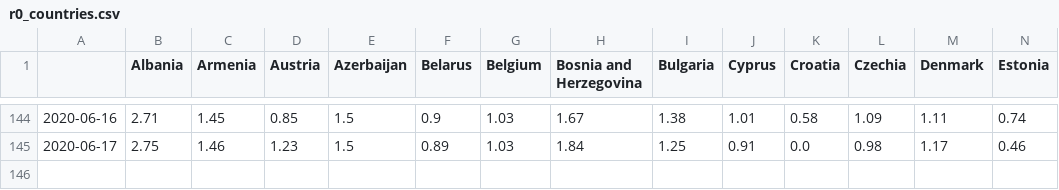
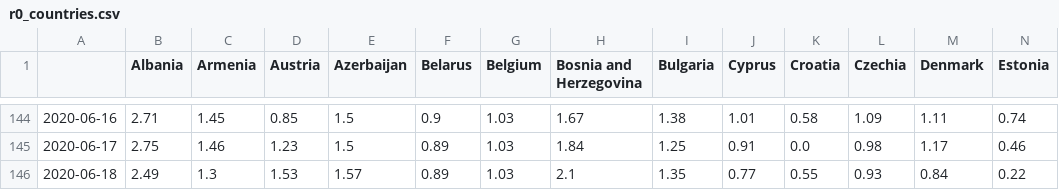
Before and after one commit to vincnardelli/covid19-italia, a CSV file: internazionale/r0_countries.csv, drawn as a sheet; only a part is shown, gaps mark what is left out; rows hold the shown columns only; the diff names each change by its address in the sheet, - before the commit and + after, or states it on an @@ line.

```diff
--- a/internazionale/r0_countries.csv
+++ b/internazionale/r0_countries.csv
+row 146: 2020-06-18 | 2.49 | 1.3 | 1.53 | 1.57 | 0.89 | 1.03 | 2.1 | 1.35 | 0.77 | 0.55 | 0.93 | 0.84 | 0.22
```
Also changed, not shown: 11 other files.
